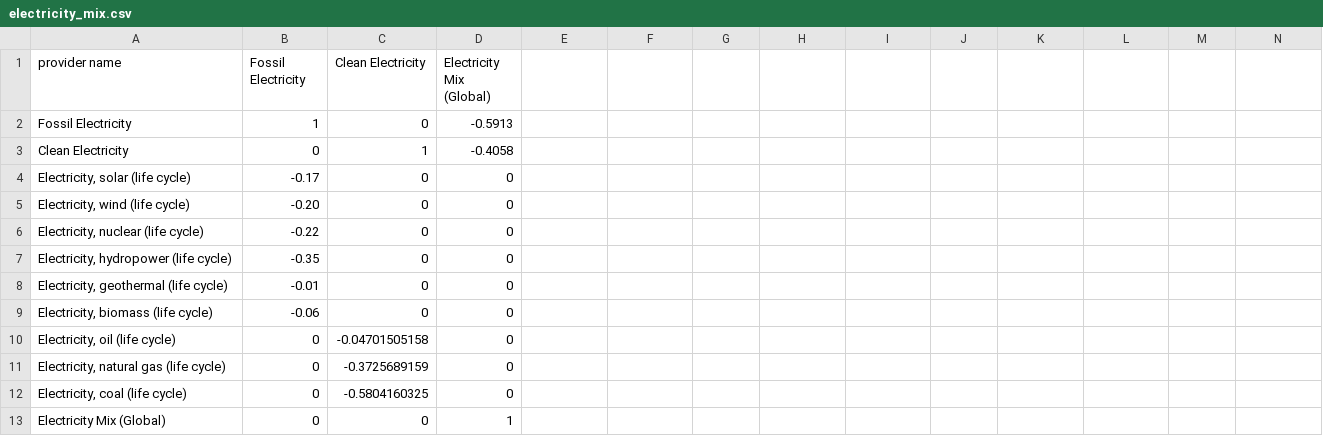
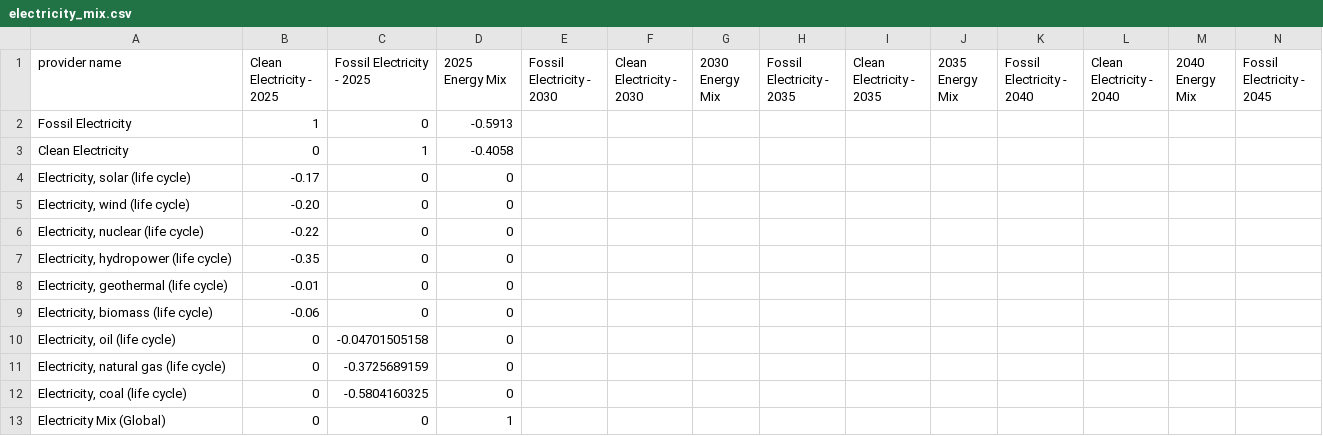
Before and after one commit to FarshidNazemi/packaging-roadmap, a CSV file: data/electricity_mix.csv, drawn as a sheet; only a part is shown; the diff covers the shown part only; the diff names each change by its address in the sheet, - before the commit and + after, or states it on an @@ line.

```diff
--- a/data/electricity_mix.csv
+++ b/data/electricity_mix.csv
-B1: Fossil Electricity
+B1: Clean Electricity - 2025
-C1: Clean Electricity
+C1: Fossil Electricity - 2025
-D1: Electricity Mix (Global)
+D1: 2025 Energy Mix
-E1: (empty)
+E1: Fossil Electricity - 2030
-F1: (empty)
+F1: Clean Electricity - 2030
-G1: (empty)
+G1: 2030 Energy Mix
-H1: (empty)
+H1: Fossil Electricity - 2035
-I1: (empty)
+I1: Clean Electricity - 2035
-J1: (empty)
+J1: 2035 Energy Mix
-K1: (empty)
+K1: Fossil Electricity - 2040
-L1: (empty)
+L1: Clean Electricity - 2040
-M1: (empty)
+M1: 2040 Energy Mix
-N1: (empty)
+N1: Fossil Electricity - 2045
```
Also changed, not shown: 5 edited cells elsewhere in this file, 1 other file.
